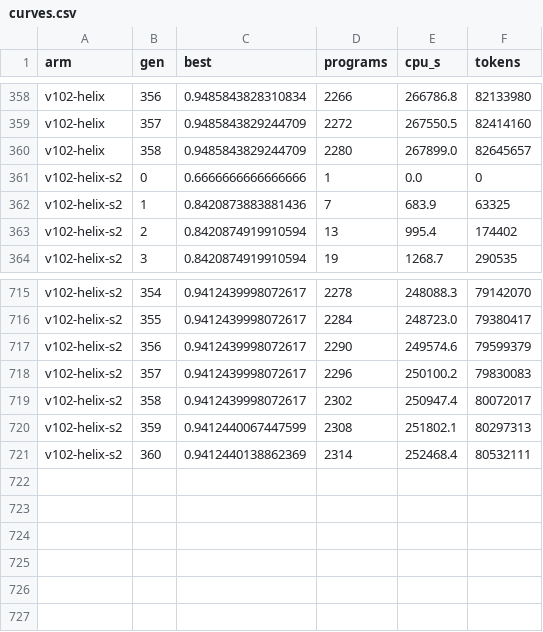
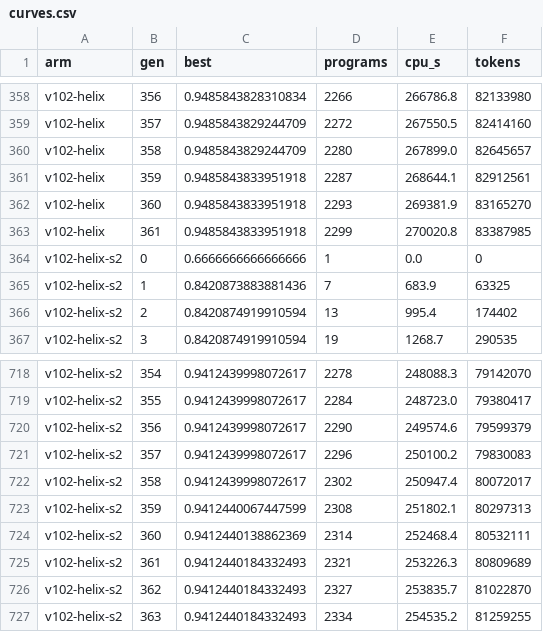
Before and after one commit to cybercryptixcoder/helix_evolve, a CSV file: results/v102/curves.csv, drawn as a sheet; only a part is shown, gaps mark what is left out.

Commit message:
Helix v10.2 job (v102-helix-s2): progress at 20:53 UTC

```diff
--- a/results/v102/curves.csv
+++ b/results/v102/curves.csv
@@ -360,2 +360,5 @@ v102-helix,357,0.9485843829244709,2272,267550.5,82414160
 v102-helix,358,0.9485843829244709,2280,267899.0,82645657
+v102-helix,359,0.9485843833951918,2287,268644.1,82912561
+v102-helix,360,0.9485843833951918,2293,269381.9,83165270
+v102-helix,361,0.9485843833951918,2299,270020.8,83387985
 v102-helix-s2,0,0.6666666666666666,1,0.0,0
@@ -721 +724,4 @@ v102-helix-s2,359,0.9412440067447599,2308,251802.1,80297313
 v102-helix-s2,360,0.9412440138862369,2314,252468.4,80532111
+v102-helix-s2,361,0.9412440184332493,2321,253226.3,80809689
+v102-helix-s2,362,0.9412440184332493,2327,253835.7,81022870
+v102-helix-s2,363,0.9412440184332493,2334,254535.2,81259255
```
Also changed, not shown: 24 other files.
